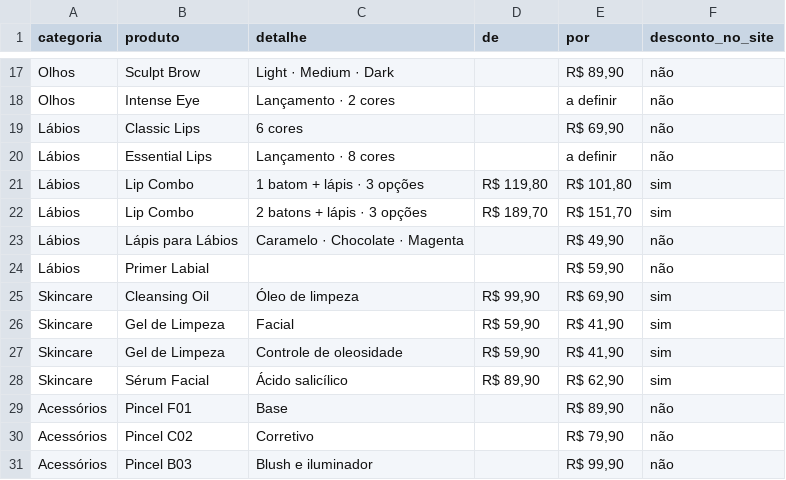
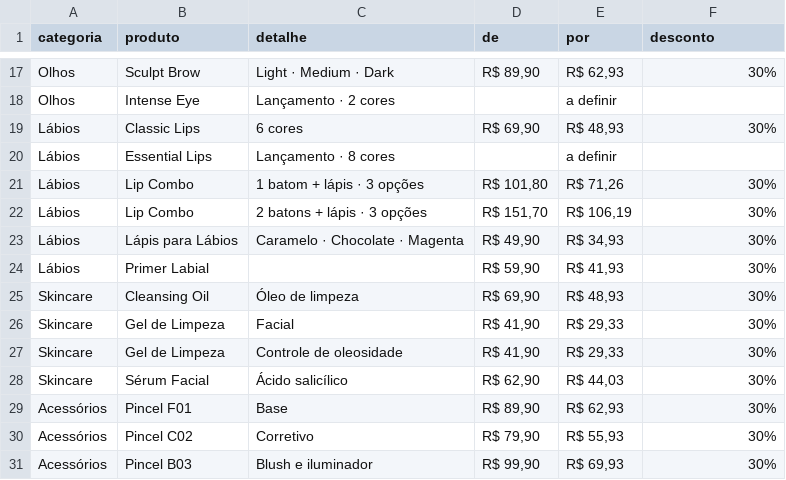
Before and after one commit to design-lfpro/LFPRO-STUDIO-IMAGES, a CSV file: catalogo/catalogo-a4-unica-de-por.csv, drawn as a sheet; only a part is shown, gaps mark what is left out; removed rows and columns are numbered as before the commit, all else as after; the diff covers the shown part only; the diff names each change by its address in the sheet, - before the commit and + after, or states it on an @@ line.

```diff
--- a/catalogo/catalogo-a4-unica-de-por.csv
+++ b/catalogo/catalogo-a4-unica-de-por.csv
-F1: desconto_no_site
+F1: desconto
-D17 (de): (empty)
+D17 (de): R$ 89,90
-E17 (por): R$ 89,90
+E17 (por): R$ 62,93
-F17 (desconto): não
+F17 (desconto): 30%
-F18 (desconto): não
+F18 (desconto): (empty)
-D19 (de): (empty)
+D19 (de): R$ 69,90
-E19 (por): R$ 69,90
+E19 (por): R$ 48,93
-F19 (desconto): não
+F19 (desconto): 30%
-F20 (desconto): não
+F20 (desconto): (empty)
-D21 (de): R$ 119,80
+D21 (de): R$ 101,80
-E21 (por): R$ 101,80
+E21 (por): R$ 71,26
-F21:F22 (desconto): sim
+F21:F22 (desconto): 30%
-D22 (de): R$ 189,70
+D22 (de): R$ 151,70
-E22 (por): R$ 151,70
+E22 (por): R$ 106,19
-D23 (de): (empty)
+D23 (de): R$ 49,90
-E23 (por): R$ 49,90
+E23 (por): R$ 34,93
-F23 (desconto): não
+F23 (desconto): 30%
-row 24: Lábios | Primer Labial |  |  | R$ 59,90 | não
+row 24: Lábios | Primer Labial |  | R$ 59,90 | R$ 41,93 | 30%
-D25 (de): R$ 99,90
+D25 (de): R$ 69,90
-E25 (por): R$ 69,90
+E25 (por): R$ 48,93
-F25:F28 (desconto): sim
+F25:F28 (desconto): 30%
-D26:D27 (de): R$ 59,90
+D26:D27 (de): R$ 41,90
-E26:E27 (por): R$ 41,90
+E26:E27 (por): R$ 29,33
-D28 (de): R$ 89,90
+D28 (de): R$ 62,90
-E28 (por): R$ 62,90
+E28 (por): R$ 44,03
-D29 (de): (empty)
+D29 (de): R$ 89,90
-E29 (por): R$ 89,90
+E29 (por): R$ 62,93
-F29:F31 (desconto): não
+F29:F31 (desconto): 30%
-D30 (de): (empty)
+D30 (de): R$ 79,90
-E30 (por): R$ 79,90
+E30 (por): R$ 55,93
-D31 (de): (empty)
+D31 (de): R$ 99,90
-E31 (por): R$ 99,90
+E31 (por): R$ 69,93
```
Also changed, not shown: 5 added rows, 5 removed rows and 42 edited cells elsewhere in this file, 3 other files.
